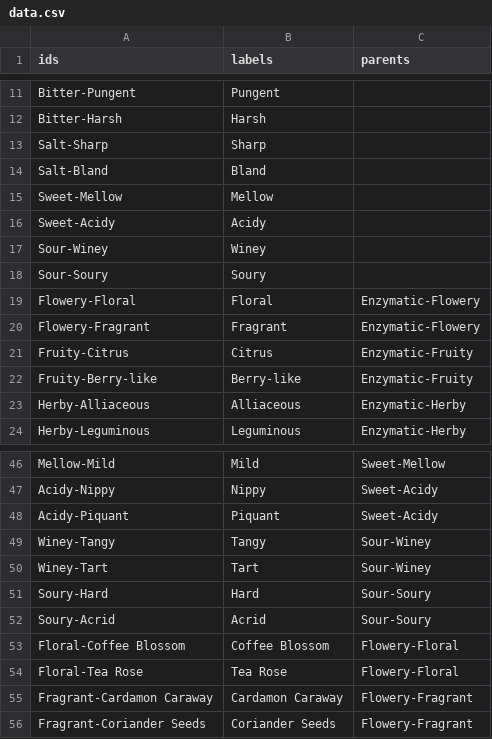
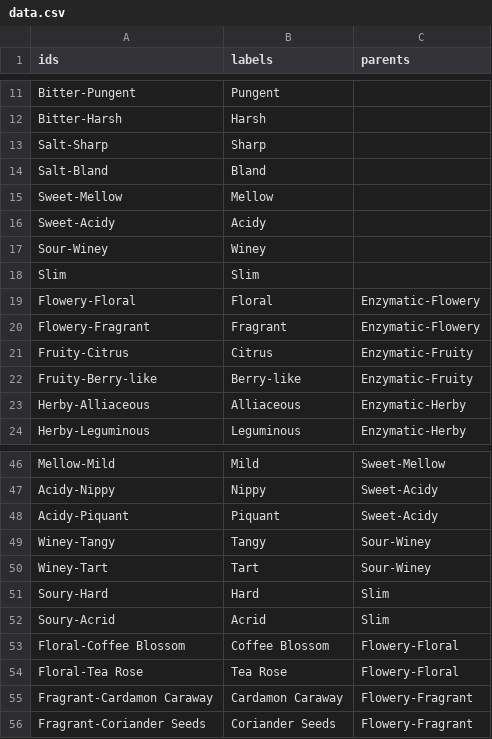
Before and after one commit to Daniel-hershel/wheel-of-power-and-privelege, a CSV file: data.csv, drawn as a sheet; only a part is shown, gaps mark what is left out.

Commit message:
slim

```diff
--- a/data.csv
+++ b/data.csv
@@ -17,3 +17,3 @@ Sweet-Acidy,Acidy,
 Sour-Winey,Winey,
-Sour-Soury,Soury,
+Slim,Slim,
 Flowery-Floral,Floral,Enzymatic-Flowery
@@ -50,4 +50,4 @@ Winey-Tangy,Tangy,Sour-Winey
 Winey-Tart,Tart,Sour-Winey
-Soury-Hard,Hard,Sour-Soury
-Soury-Acrid,Acrid,Sour-Soury
+Soury-Hard,Hard,Slim
+Soury-Acrid,Acrid,Slim
 Floral-Coffee Blossom,Coffee Blossom,Flowery-Floral
```
